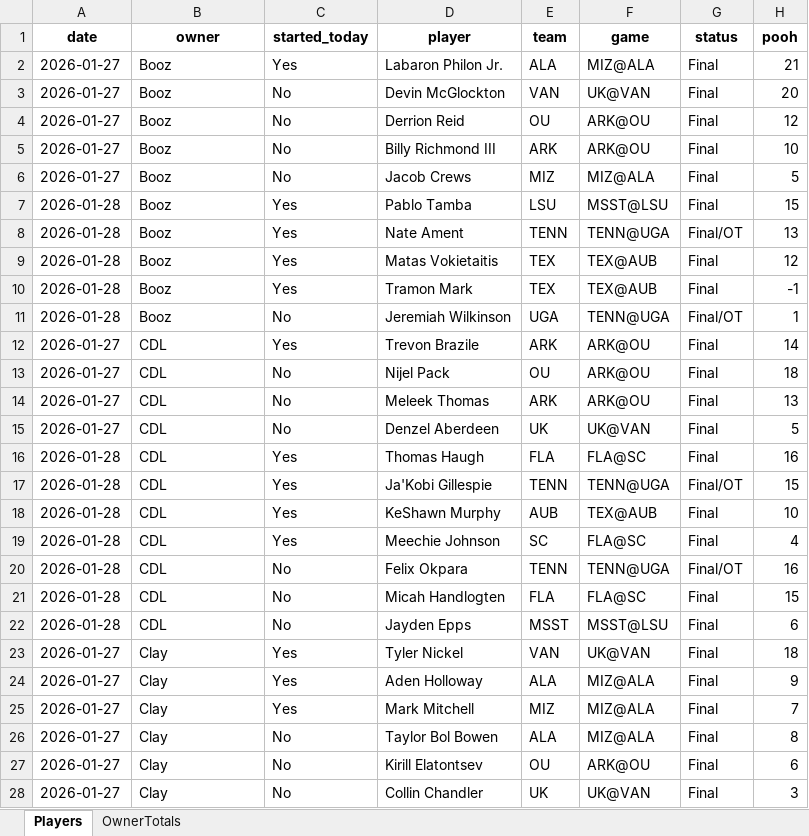
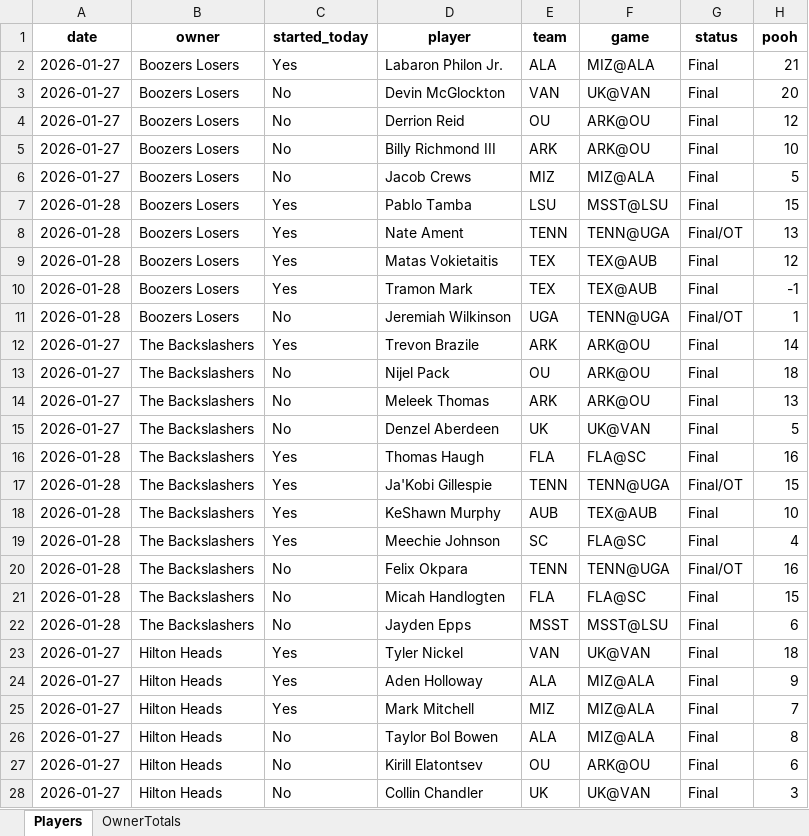
Before and after one commit to hal9000moncrief-dotcom/Pooh-League, an Excel workbook: docs/Today_PoohPoints_SEC_ByOwner_2026-01-28.xlsx, sheet Players, drawn as a sheet; only a part is shown; values as stored, in another font and other column widths than the file's, no borders; the diff covers the shown part only; the diff names each change by its address in the sheet, - before the commit and + after, or states it on an @@ line.

Commit message:
Pooh Points: final 20260128 -> PD8

```diff
--- a/docs/Today_PoohPoints_SEC_ByOwner_2026-01-28.xlsx (sheet Players)
+++ b/docs/Today_PoohPoints_SEC_ByOwner_2026-01-28.xlsx (sheet Players)
-B2:B11 (owner): Booz
+B2:B11 (owner): Boozers Losers
-B12:B22 (owner): CDL
+B12:B22 (owner): The Backslashers
-B23:B28 (owner): Clay
+B23:B28 (owner): Hilton Heads
```
Also changed, not shown: 44 edited cells elsewhere in this sheet, sheet OwnerTotals, 8 other files.
